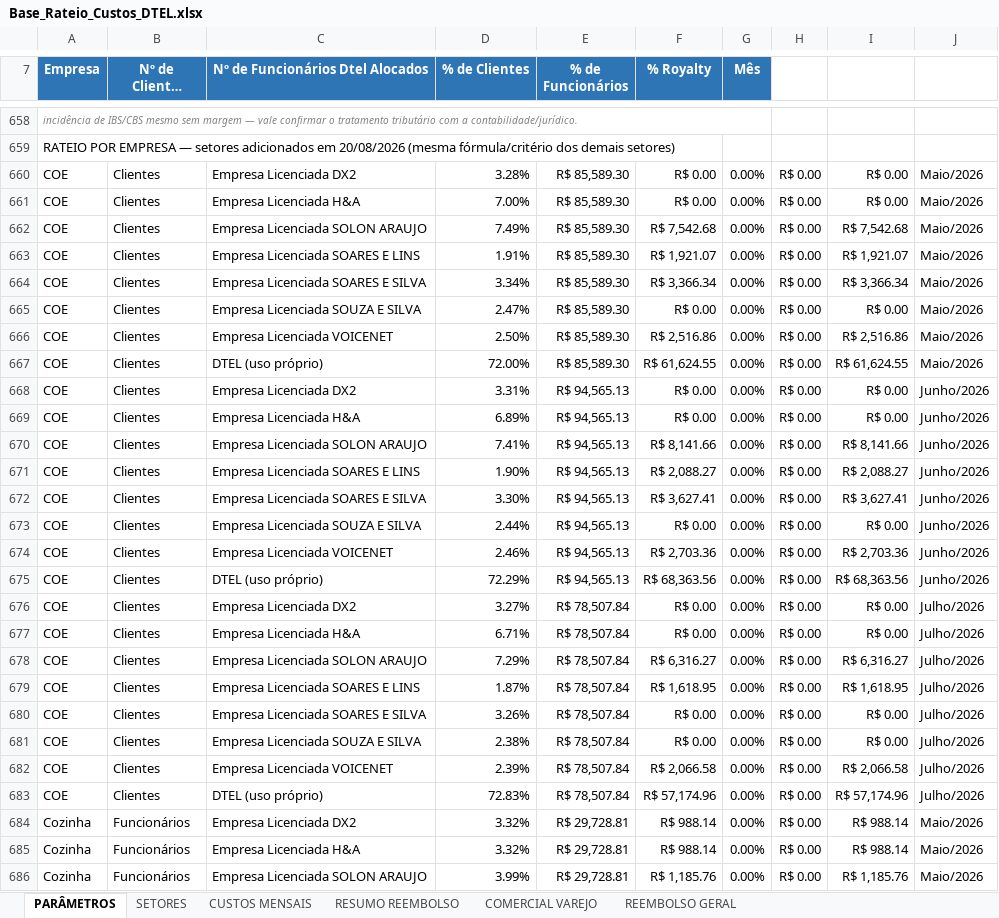
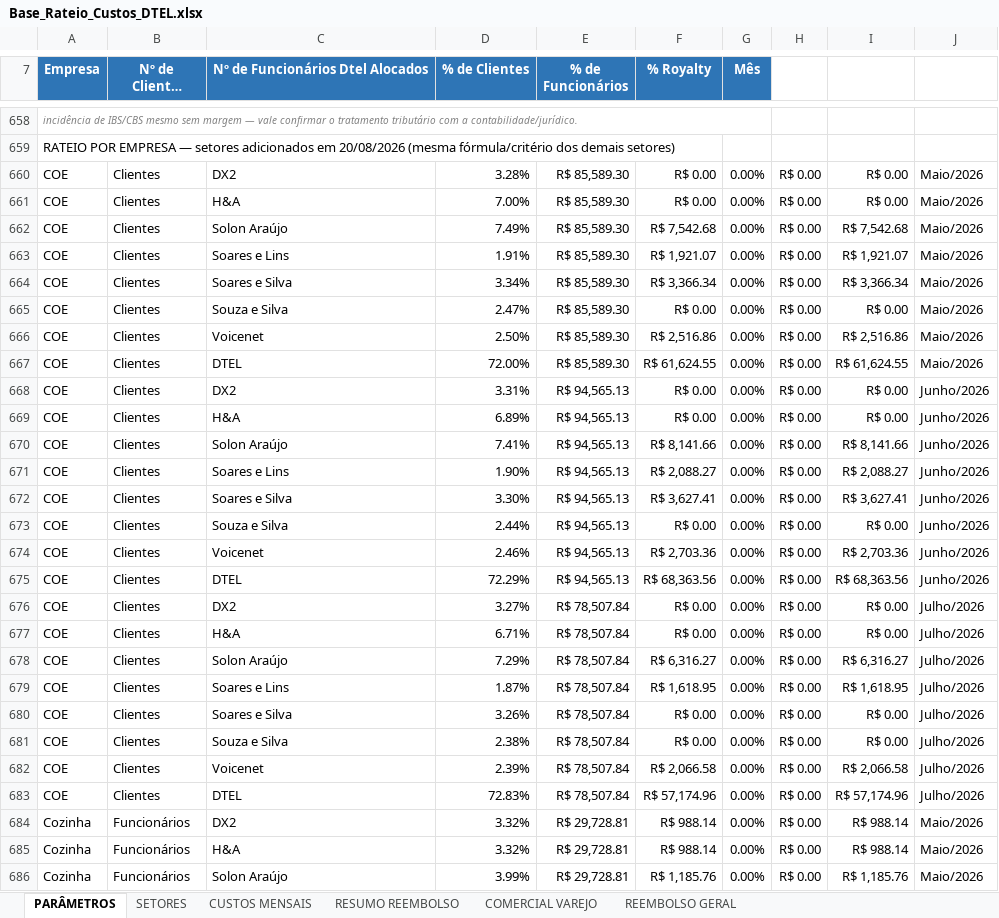
Before and after one commit to Deboradtelelecom/Base-dos-setores, an Excel workbook: dados-mensais/Base_Rateio_Custos_DTEL.xlsx, sheet PARÂMETROS, drawn as a sheet; only a part is shown, gaps mark what is left out; long unchanged cells end in …; values as stored, in another font and other column widths than the file's, no borders; charts and pictures not drawn; the diff covers the shown part only; the diff names each change by its address in the sheet, - before the commit and + after, or states it on an @@ line.

```diff
--- a/dados-mensais/Base_Rateio_Custos_DTEL.xlsx (sheet PARÂMETROS)
+++ b/dados-mensais/Base_Rateio_Custos_DTEL.xlsx (sheet PARÂMETROS)
-C660 (Nº de Funcionários Dtel Alocados): Empresa Licenciada DX2
+C660 (Nº de Funcionários Dtel Alocados): DX2
-C661 (Nº de Funcionários Dtel Alocados): Empresa Licenciada H&A
+C661 (Nº de Funcionários Dtel Alocados): H&A
-C662 (Nº de Funcionários Dtel Alocados): Empresa Licenciada SOLON ARAUJO
+C662 (Nº de Funcionários Dtel Alocados): Solon Araújo
-C663 (Nº de Funcionários Dtel Alocados): Empresa Licenciada SOARES E LINS
+C663 (Nº de Funcionários Dtel Alocados): Soares e Lins
-C664 (Nº de Funcionários Dtel Alocados): Empresa Licenciada SOARES E SILVA
+C664 (Nº de Funcionários Dtel Alocados): Soares e Silva
-C665 (Nº de Funcionários Dtel Alocados): Empresa Licenciada SOUZA E SILVA
+C665 (Nº de Funcionários Dtel Alocados): Souza e Silva
-C666 (Nº de Funcionários Dtel Alocados): Empresa Licenciada VOICENET
+C666 (Nº de Funcionários Dtel Alocados): Voicenet
-C667 (Nº de Funcionários Dtel Alocados): DTEL (uso próprio)
+C667 (Nº de Funcionários Dtel Alocados): DTEL
-C668 (Nº de Funcionários Dtel Alocados): Empresa Licenciada DX2
+C668 (Nº de Funcionários Dtel Alocados): DX2
-C669 (Nº de Funcionários Dtel Alocados): Empresa Licenciada H&A
+C669 (Nº de Funcionários Dtel Alocados): H&A
-C670 (Nº de Funcionários Dtel Alocados): Empresa Licenciada SOLON ARAUJO
+C670 (Nº de Funcionários Dtel Alocados): Solon Araújo
-C671 (Nº de Funcionários Dtel Alocados): Empresa Licenciada SOARES E LINS
+C671 (Nº de Funcionários Dtel Alocados): Soares e Lins
-C672 (Nº de Funcionários Dtel Alocados): Empresa Licenciada SOARES E SILVA
+C672 (Nº de Funcionários Dtel Alocados): Soares e Silva
-C673 (Nº de Funcionários Dtel Alocados): Empresa Licenciada SOUZA E SILVA
+C673 (Nº de Funcionários Dtel Alocados): Souza e Silva
-C674 (Nº de Funcionários Dtel Alocados): Empresa Licenciada VOICENET
+C674 (Nº de Funcionários Dtel Alocados): Voicenet
-C675 (Nº de Funcionários Dtel Alocados): DTEL (uso próprio)
+C675 (Nº de Funcionários Dtel Alocados): DTEL
-C676 (Nº de Funcionários Dtel Alocados): Empresa Licenciada DX2
+C676 (Nº de Funcionários Dtel Alocados): DX2
-C677 (Nº de Funcionários Dtel Alocados): Empresa Licenciada H&A
+C677 (Nº de Funcionários Dtel Alocados): H&A
-C678 (Nº de Funcionários Dtel Alocados): Empresa Licenciada SOLON ARAUJO
+C678 (Nº de Funcionários Dtel Alocados): Solon Araújo
-C679 (Nº de Funcionários Dtel Alocados): Empresa Licenciada SOARES E LINS
+C679 (Nº de Funcionários Dtel Alocados): Soares e Lins
-C680 (Nº de Funcionários Dtel Alocados): Empresa Licenciada SOARES E SILVA
+C680 (Nº de Funcionários Dtel Alocados): Soares e Silva
-C681 (Nº de Funcionários Dtel Alocados): Empresa Licenciada SOUZA E SILVA
+C681 (Nº de Funcionários Dtel Alocados): Souza e Silva
-C682 (Nº de Funcionários Dtel Alocados): Empresa Licenciada VOICENET
+C682 (Nº de Funcionários Dtel Alocados): Voicenet
-C683 (Nº de Funcionários Dtel Alocados): DTEL (uso próprio)
+C683 (Nº de Funcionários Dtel Alocados): DTEL
-C684 (Nº de Funcionários Dtel Alocados): Empresa Licenciada DX2
+C684 (Nº de Funcionários Dtel Alocados): DX2
-C685 (Nº de Funcionários Dtel Alocados): Empresa Licenciada H&A
+C685 (Nº de Funcionários Dtel Alocados): H&A
-C686 (Nº de Funcionários Dtel Alocados): Empresa Licenciada SOLON ARAUJO
+C686 (Nº de Funcionários Dtel Alocados): Solon Araújo
```
Also changed, not shown: 1484 edited cells elsewhere in this sheet, sheet REEMBOLSO GERAL, sheet RESUMO REEMBOLSO, sheet CUSTOS MENSAIS, sheet SETORES, sheet COMERCIAL VAREJO, formulas that keep their value, hidden cells, 8 other files.
